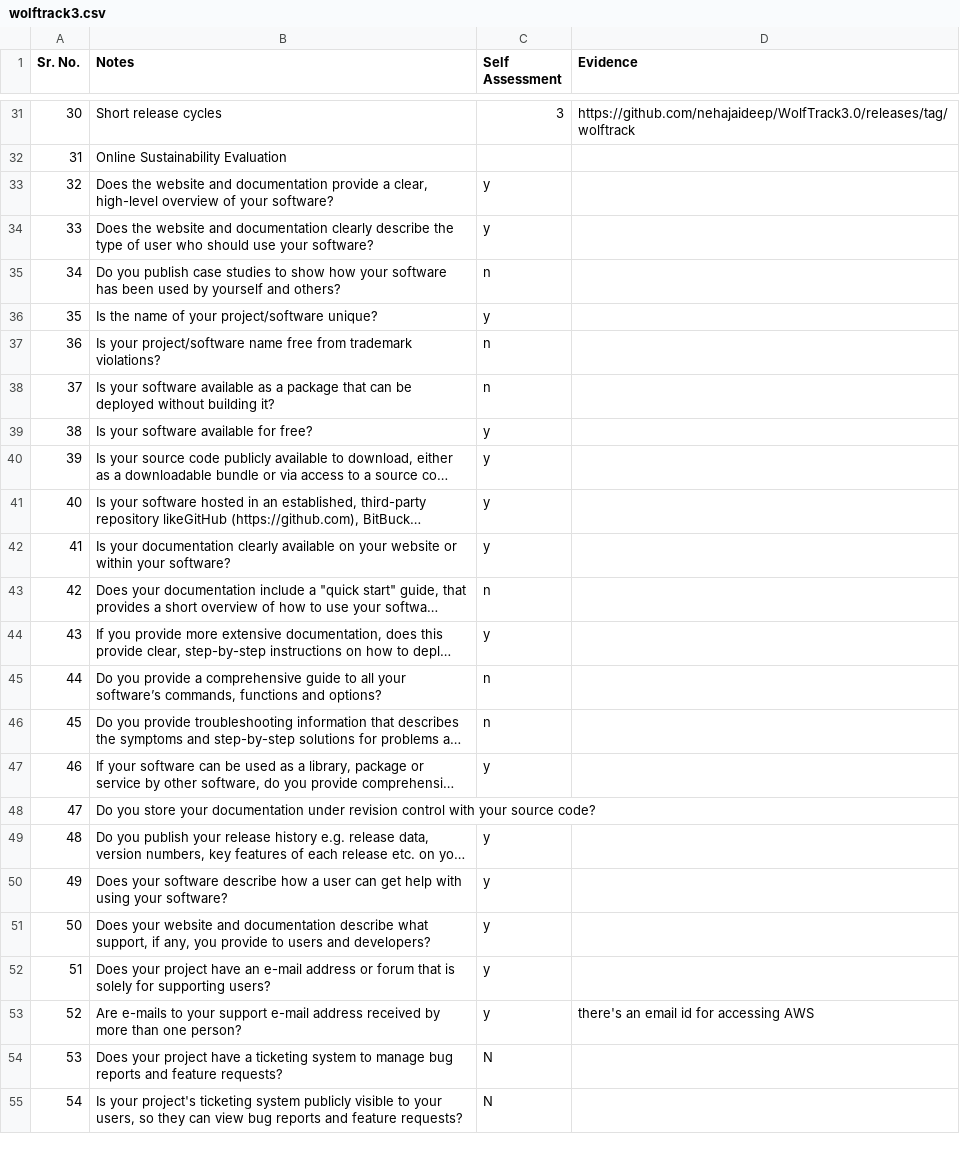
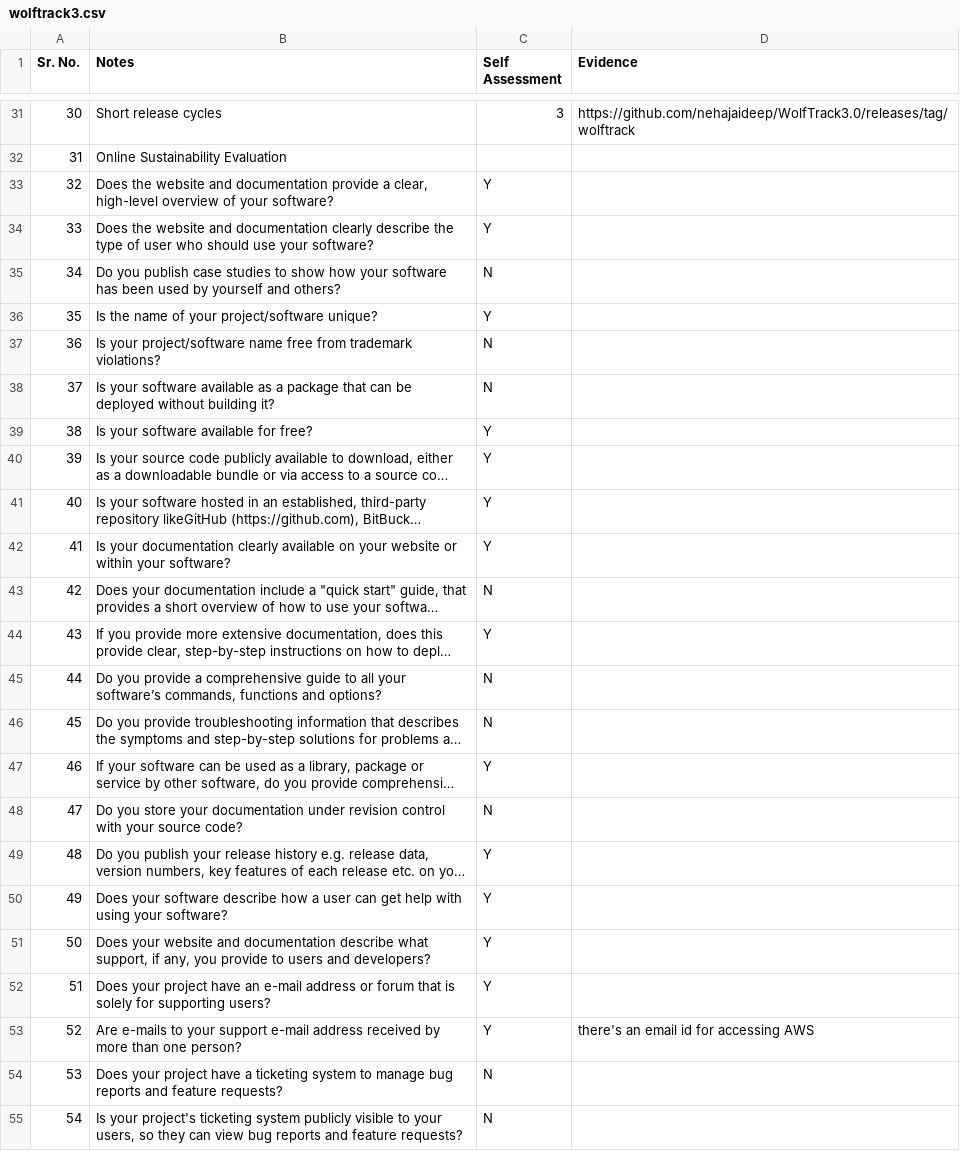
Before and after one commit to rrajpuro/se23, a CSV file: proj1/wolftrack3.csv, drawn as a sheet; only a part is shown, gaps mark what is left out; long unchanged cells end in …; the diff covers the shown part only; the diff names each change by its address in the sheet, - before the commit and + after, or states it on an @@ line.

```diff
--- a/proj1/wolftrack3.csv
+++ b/proj1/wolftrack3.csv
-C33:C34 (Self Assessment): y
+C33:C34 (Self Assessment): Y
-C35 (Self Assessment): n
+C35 (Self Assessment): N
-C36 (Self Assessment): y
+C36 (Self Assessment): Y
-C37:C38 (Self Assessment): n
+C37:C38 (Self Assessment): N
-C39:C42 (Self Assessment): y
+C39:C42 (Self Assessment): Y
-C43 (Self Assessment): n
+C43 (Self Assessment): N
-C44 (Self Assessment): y
+C44 (Self Assessment): Y
-C45:C46 (Self Assessment): n
+C45:C46 (Self Assessment): N
-C47 (Self Assessment): y
+C47 (Self Assessment): Y
-C48 (Self Assessment): (empty)
+C48 (Self Assessment): N
-C49:C53 (Self Assessment): y
+C49:C53 (Self Assessment): Y
```
Also changed, not shown: 6 edited cells elsewhere in this file, proj1/celtSentiment.csv, proj1/itemstocktracker.csv, 1 other file.
